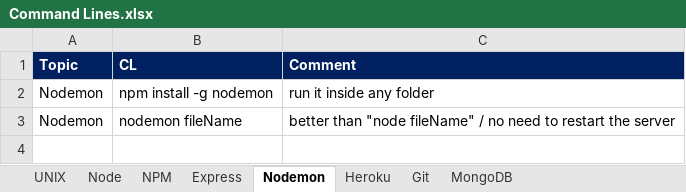
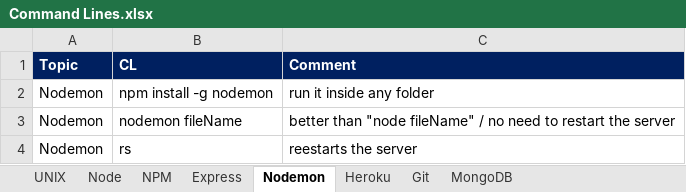
Before and after one commit to claramagaldi/WDB-SEC00-COMMANDS-Guide, an Excel workbook: Command Lines.xlsx, sheet Nodemon, drawn as a sheet; values as stored, in another font and other column widths than the file's, no borders; the diff names each change by its address in the sheet, - before the commit and + after, or states it on an @@ line.

Commit message:
Update

```diff
--- a/Command Lines.xlsx (sheet Nodemon)
+++ b/Command Lines.xlsx (sheet Nodemon)
+row 4: Nodemon | rs | reestarts the server
```
